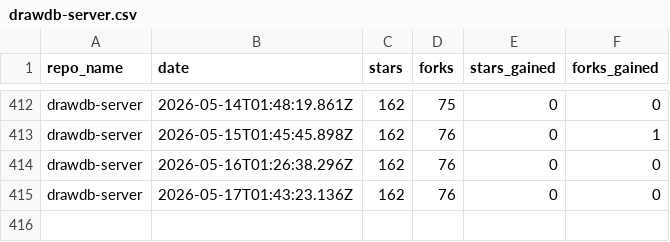
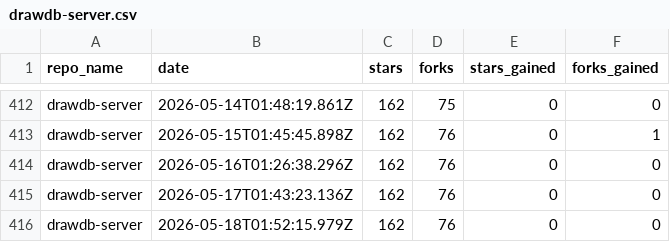
Before and after one commit to drawdb-io/gh-analytics, a CSV file: reports/drawdb-server.csv, drawn as a sheet; only a part is shown, gaps mark what is left out.

```diff
--- a/reports/drawdb-server.csv
+++ b/reports/drawdb-server.csv
@@ -415 +415,2 @@ drawdb-server,2026-05-16T01:26:38.296Z,162,76,0,0
 drawdb-server,2026-05-17T01:43:23.136Z,162,76,0,0
+drawdb-server,2026-05-18T01:52:15.979Z,162,76,0,0
```
Also changed, not shown: reports/.github.csv, reports/docs.csv, 22 other files.
